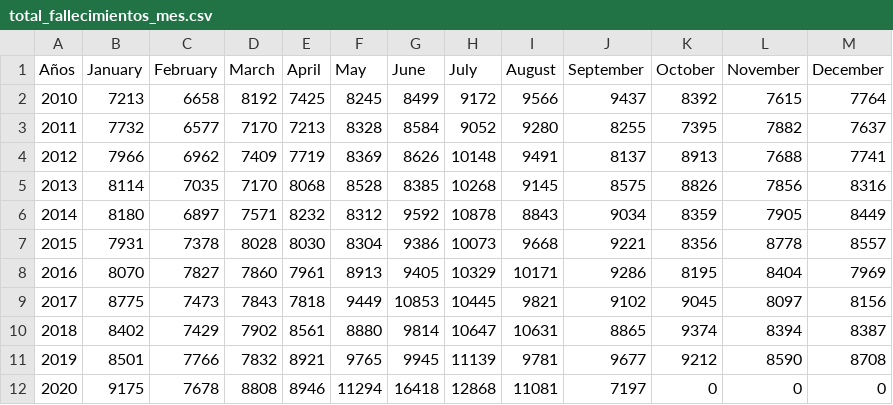
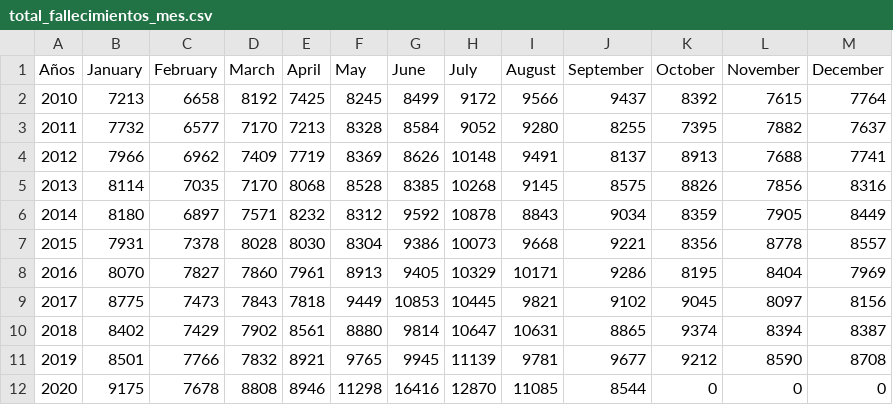
Before and after one commit to rodrigorm93/Datos-Chile, a CSV file: Total-Defunciones/total_fallecimientos_mes.csv, drawn as a sheet.

```diff
--- a/Total-Defunciones/total_fallecimientos_mes.csv
+++ b/Total-Defunciones/total_fallecimientos_mes.csv
@@ -11,2 +11,2 @@ Años,January,February,March,April,May,June,July,August,September,October,Novemb
 2019,8501,7766,7832,8921,9765,9945,11139,9781,9677,9212,8590,8708
-2020,9175,7678,8808,8946,11294,16418,12868,11081,7197,0,0,0
+2020,9175,7678,8808,8946,11298,16416,12870,11085,8544,0,0,0
```
Also changed, not shown: Casos-Comunas/COVID19.csv, Casos-Comunas/casosActivos.csv, 2 other files.
